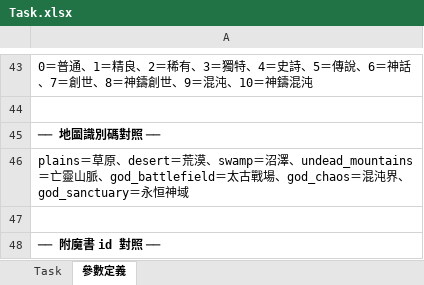
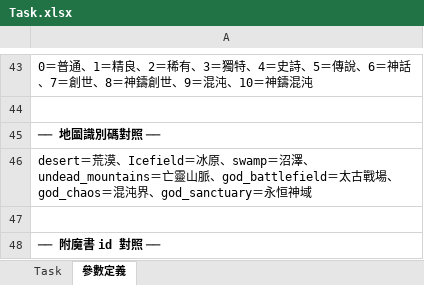
Before and after one commit to myKOF/Idle-RPG, an Excel workbook: config/Excel/Task.xlsx, sheet 參數定義, drawn as a sheet; only a part is shown, gaps mark what is left out; values as stored, in another font and other column widths than the file's, no borders; the diff names each change by its address in the sheet, - before the commit and + after, or states it on an @@ line.

```diff
--- a/config/Excel/Task.xlsx (sheet 參數定義)
+++ b/config/Excel/Task.xlsx (sheet 參數定義)
-A46: plains＝草原、desert＝荒漠、swamp…
+A46: desert＝荒漠、Icefield＝冰原、swamp…
```
Also changed, not shown: sheet Task, config/Excel/NPC.xlsx, config/Excel/Zone_Stage_Drops.xlsx, 47 other files.
